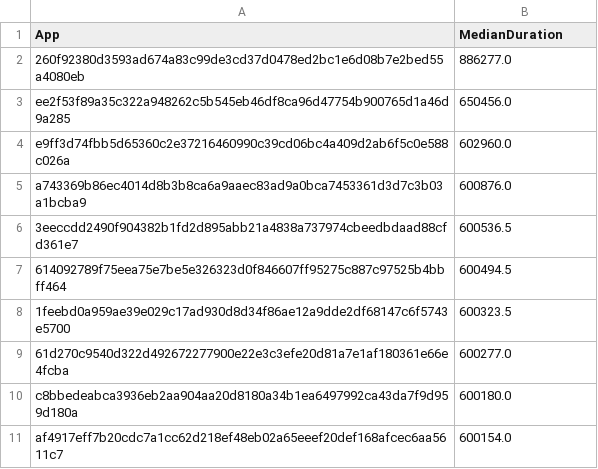
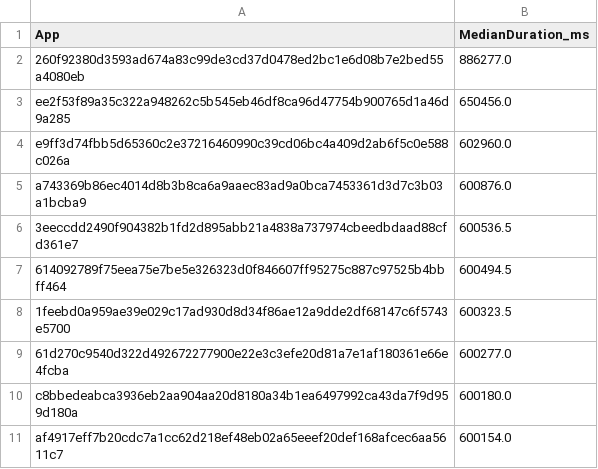
Before and after one commit to TamaraTer/Analisi_AzureFunctions_2019, a CSV file: output/top10_slowest_apps.csv, drawn as a sheet.

```diff
--- a/output/top10_slowest_apps.csv
+++ b/output/top10_slowest_apps.csv
@@ -1,2 +1,2 @@
-App;MedianDuration
+App;MedianDuration_ms
 260f92380d3593ad674a83c99de3cd37d0478ed2bc1e6d08b7e2bed55a4080eb;886277.0
```
Also changed, not shown: output/top10_slowest_functions.csv, 44 other files.
